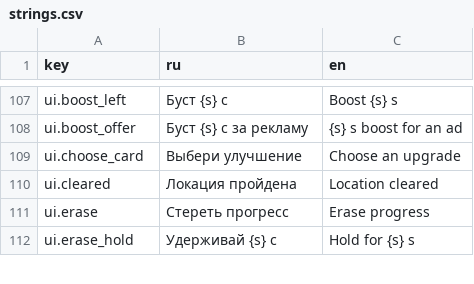
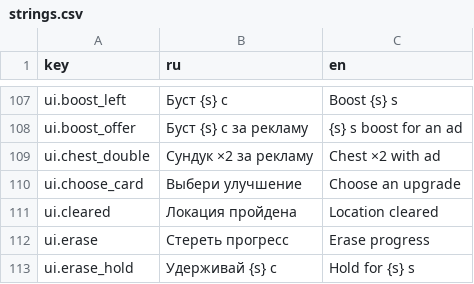
Before and after one commit to nikitayaponov12345-stack/tide, a CSV file: translations/strings.csv, drawn as a sheet; only a part is shown, gaps mark what is left out; the diff names each change by its address in the sheet, - before the commit and + after, or states it on an @@ line.

Commit message:
M1-17: «Сундук ×2» за рекламу

```diff
--- a/translations/strings.csv
+++ b/translations/strings.csv
+row 109: ui.chest_double | Сундук ×2 за рекламу | Chest ×2 with ad
```
Also changed, not shown: 17 other files.
